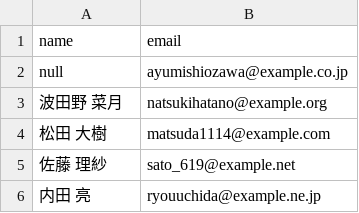
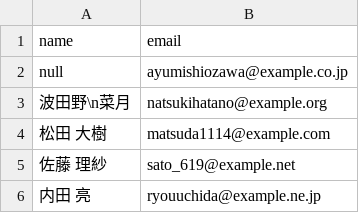
Before and after one commit to yankeno/gen-insert, a CSV file: sample.csv, drawn as a sheet; only a part is shown.

```diff
--- a/sample.csv
+++ b/sample.csv
@@ -2,3 +2,3 @@
 null,"ayumishiozawa@example.co.jp"
-"波田野 菜月","natsukihatano@example.org"
+波田野\n菜月,"natsukihatano@example.org"
 "松田 大樹","matsuda1114@example.com"
```
Also changed, not shown: 4 other files.
